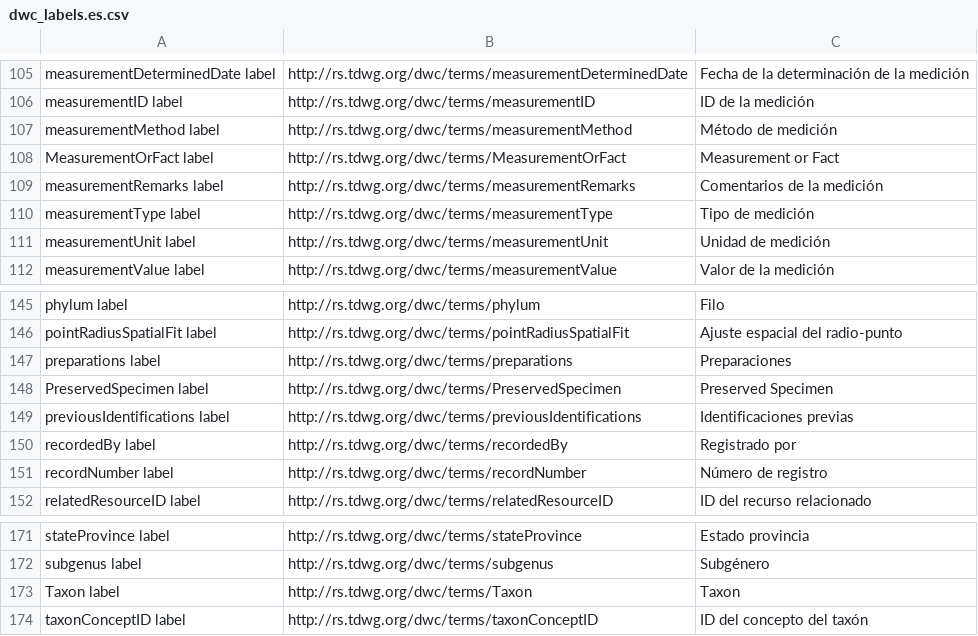
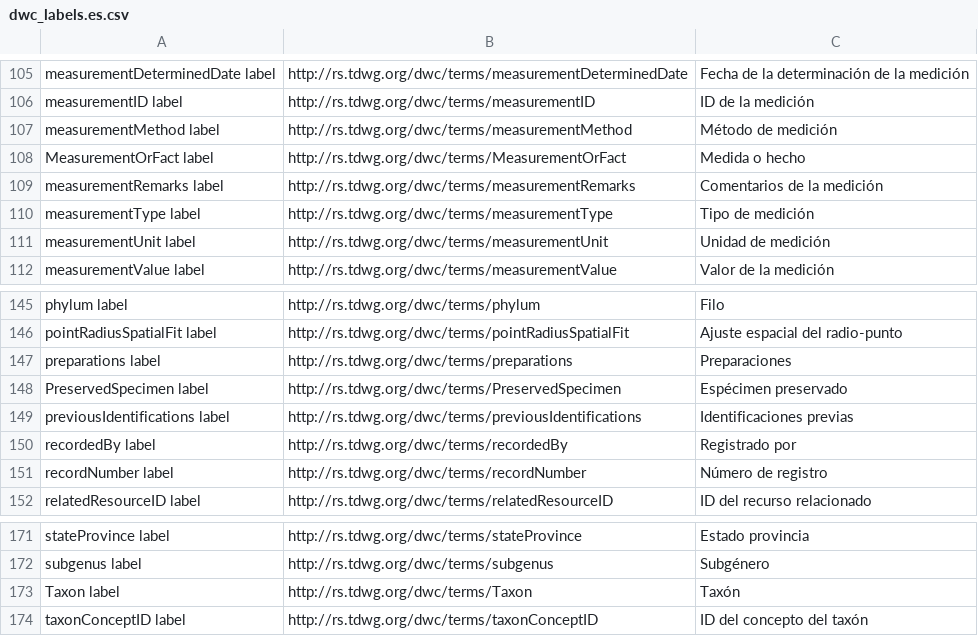
Before and after one commit to gbif/crowdin-asciidoctor-testing, a CSV file: dwc_labels.es.csv, drawn as a sheet; only a part is shown, gaps mark what is left out; the diff covers the shown part only.

```diff
--- a/dwc_labels.es.csv
+++ b/dwc_labels.es.csv
@@ -107,3 +107,3 @@
 "measurementMethod label","http://rs.tdwg.org/dwc/terms/measurementMethod","Método de medición"
-"MeasurementOrFact label","http://rs.tdwg.org/dwc/terms/MeasurementOrFact","Measurement or Fact"
+"MeasurementOrFact label","http://rs.tdwg.org/dwc/terms/MeasurementOrFact","Medida o hecho"
 "measurementRemarks label","http://rs.tdwg.org/dwc/terms/measurementRemarks","Comentarios de la medición"
@@ -147,3 +147,3 @@
 "preparations label","http://rs.tdwg.org/dwc/terms/preparations","Preparaciones"
-"PreservedSpecimen label","http://rs.tdwg.org/dwc/terms/PreservedSpecimen","Preserved Specimen"
+"PreservedSpecimen label","http://rs.tdwg.org/dwc/terms/PreservedSpecimen","Espécimen preservado"
 "previousIdentifications label","http://rs.tdwg.org/dwc/terms/previousIdentifications","Identificaciones previas"
@@ -172,3 +172,3 @@
 "subgenus label","http://rs.tdwg.org/dwc/terms/subgenus","Subgénero"
-"Taxon label","http://rs.tdwg.org/dwc/terms/Taxon","Taxon"
+"Taxon label","http://rs.tdwg.org/dwc/terms/Taxon","Taxón"
 "taxonConceptID label","http://rs.tdwg.org/dwc/terms/taxonConceptID","ID del concepto del taxón"
```
Also changed, not shown: 29 edited cells elsewhere in this file.
